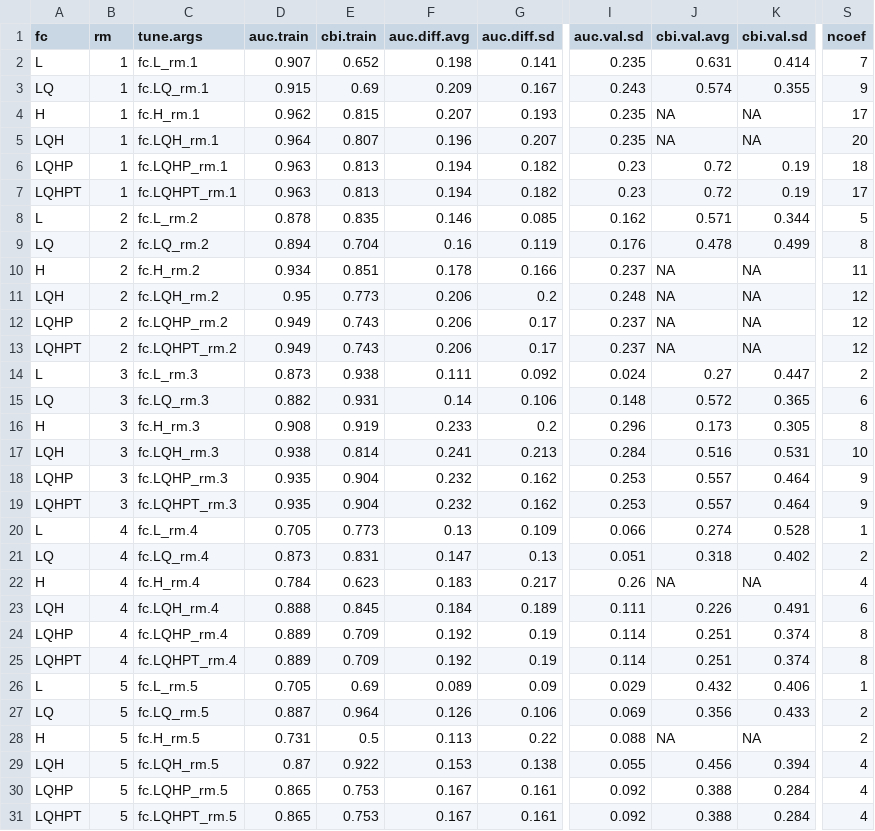
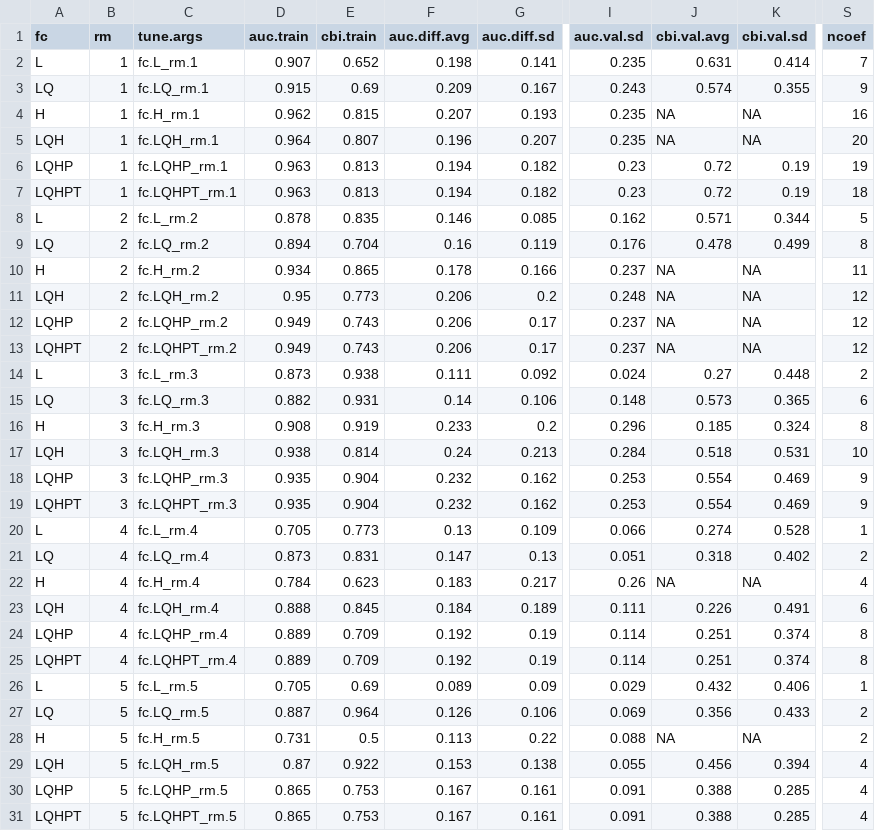
Before and after one commit to krtanaka/esa_coral_as, a CSV file: output/maxent_result_enmeval_df_Acropora globiceps_ncrmp.csv, drawn as a sheet; only a part is shown, gaps mark what is left out; the diff names each change by its address in the sheet, - before the commit and + after, or states it on an @@ line.

```diff
--- a/output/maxent_result_enmeval_df_Acropora globiceps_ncrmp.csv
+++ b/output/maxent_result_enmeval_df_Acropora globiceps_ncrmp.csv
-S4 (ncoef): 17
+S4 (ncoef): 16
-S6 (ncoef): 18
+S6 (ncoef): 19
-S7 (ncoef): 17
+S7 (ncoef): 18
-E10 (cbi.train): 0.851
+E10 (cbi.train): 0.865
-K14 (cbi.val.sd): 0.447
+K14 (cbi.val.sd): 0.448
-J15 (cbi.val.avg): 0.572
+J15 (cbi.val.avg): 0.573
-J16 (cbi.val.avg): 0.173
+J16 (cbi.val.avg): 0.185
-K16 (cbi.val.sd): 0.305
+K16 (cbi.val.sd): 0.324
-F17 (auc.diff.avg): 0.241
+F17 (auc.diff.avg): 0.24
-J17 (cbi.val.avg): 0.516
+J17 (cbi.val.avg): 0.518
-J18:J19 (cbi.val.avg): 0.557
+J18:J19 (cbi.val.avg): 0.554
-K18:K19 (cbi.val.sd): 0.464
+K18:K19 (cbi.val.sd): 0.469
-I30:I31 (auc.val.sd): 0.092
+I30:I31 (auc.val.sd): 0.091
-K30:K31 (cbi.val.sd): 0.284
+K30:K31 (cbi.val.sd): 0.285
```
Also changed, not shown: 34 other files.
